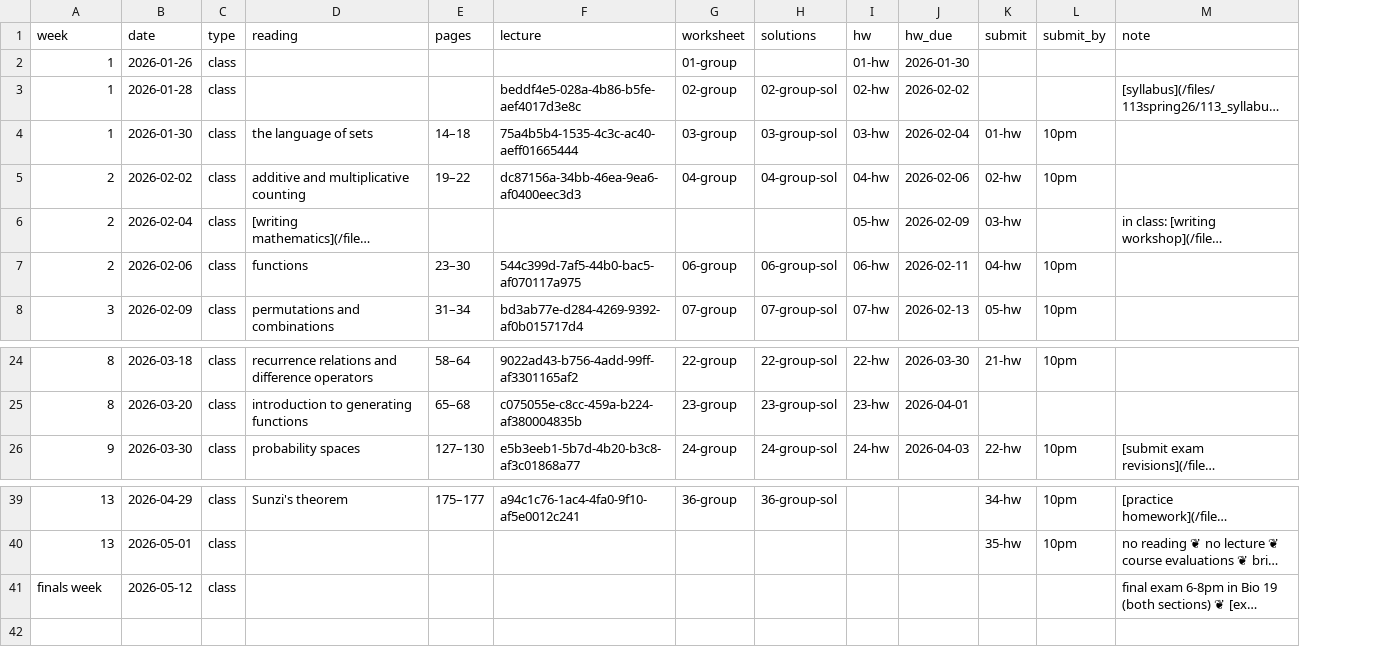
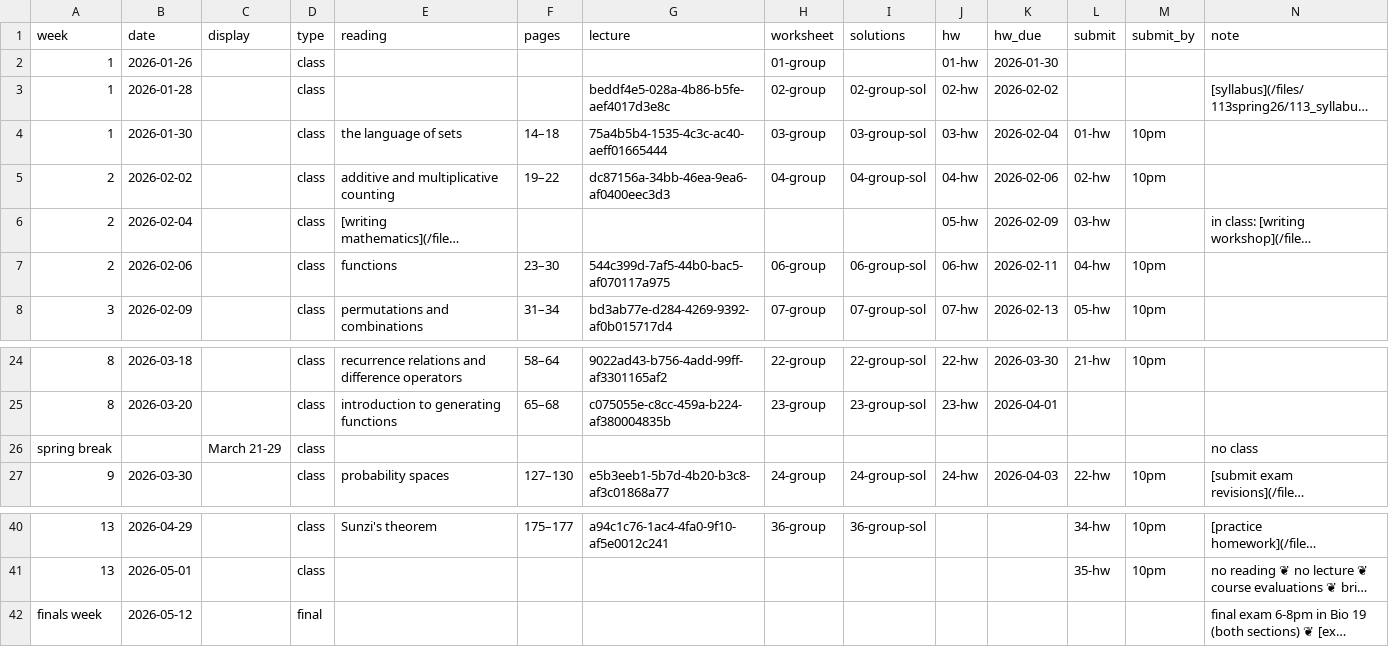
Before and after one commit to kyleormsby/kyleormsby.github.io, a CSV file: src/data/courses/113-spring26.csv, drawn as a sheet; only a part is shown, gaps mark what is left out; long unchanged cells end in …; addresses are those after the commit; the diff names each change by its address in the sheet, - before the commit and + after, or states it on an @@ line.

Commit message:
Import all eight courses and the WordPress blog
- generalize the course renderer: each course JSON declares how its own CSV
  columns become the lines of a meeting, so the calculus, proofs, and graduate
  topology pages share one template
- tools/import_course.py handles all three source layouts (bullets, inline,
  weekly) with a single date-resolution rule; 300 meetings across 8 courses
- render KaTeX in schedules, so $L^2$ and $\pi_1$ come through as math
- import 19 posts from thebrightobvious.wordpress.com

```diff
--- a/src/data/courses/113-spring26.csv
+++ b/src/data/courses/113-spring26.csv
+column C (display), empty
+row 26: spring break |  | March 21-29 | class |  |  |  |  |  |  |  |  |  | no class
-D42 (type): class
+D42 (type): final
```
Also changed, not shown: 46 other files.
